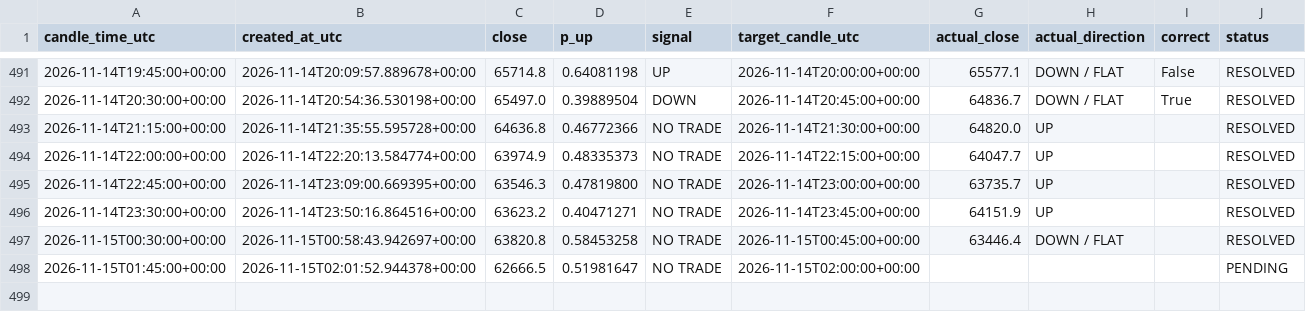
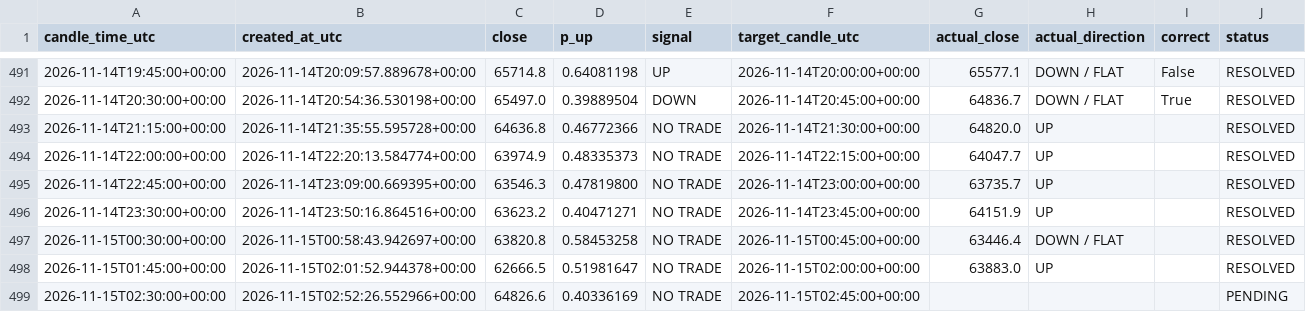
Before and after one commit to timothy12wins-ctrl/btc-signal-bot, a CSV file: data/predictions.csv, drawn as a sheet; only a part is shown, gaps mark what is left out.

```diff
--- a/data/predictions.csv
+++ b/data/predictions.csv
@@ -497,2 +497,3 @@ candle_time_utc,created_at_utc,close,p_up,signal,target_candle_utc,actual_close,
 2026-11-15T00:30:00+00:00,2026-11-15T00:58:43.942697+00:00,63820.8,0.58453258,NO TRADE,2026-11-15T00:45:00+00:00,63446.4,DOWN / FLAT,,RESOLVED
-2026-11-15T01:45:00+00:00,2026-11-15T02:01:52.944378+00:00,62666.5,0.51981647,NO TRADE,2026-11-15T02:00:00+00:00,,,,PENDING
+2026-11-15T01:45:00+00:00,2026-11-15T02:01:52.944378+00:00,62666.5,0.51981647,NO TRADE,2026-11-15T02:00:00+00:00,63883.0,UP,,RESOLVED
+2026-11-15T02:30:00+00:00,2026-11-15T02:52:26.552966+00:00,64826.6,0.40336169,NO TRADE,2026-11-15T02:45:00+00:00,,,,PENDING
```
